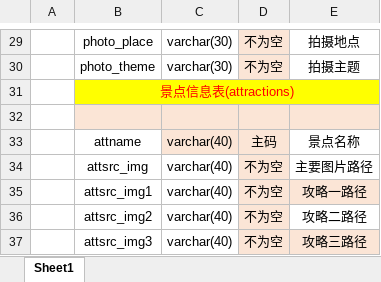
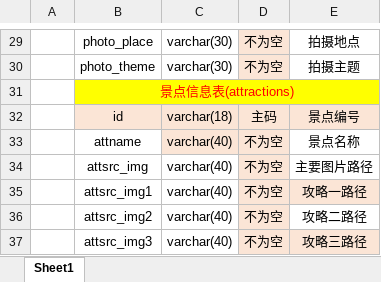
Before and after one commit to ujn-jike1802/ING-Travel_private_follow_up_booking_system, an Excel workbook: 数据字典.xlsx, sheet Sheet1, drawn as a sheet; only a part is shown, gaps mark what is left out; values as stored, in another font and other column widths than the file's, no borders; the diff names each change by its address in the sheet, - before the commit and + after, or states it on an @@ line.

```diff
--- a/数据字典.xlsx (sheet Sheet1)
+++ b/数据字典.xlsx (sheet Sheet1)
-row 32: (empty)
+row 32:  | id | varchar(18) | 主码 | 景点编号
-D33: 主码
+D33: 不为空
```
Also changed, not shown: 7 other files.
